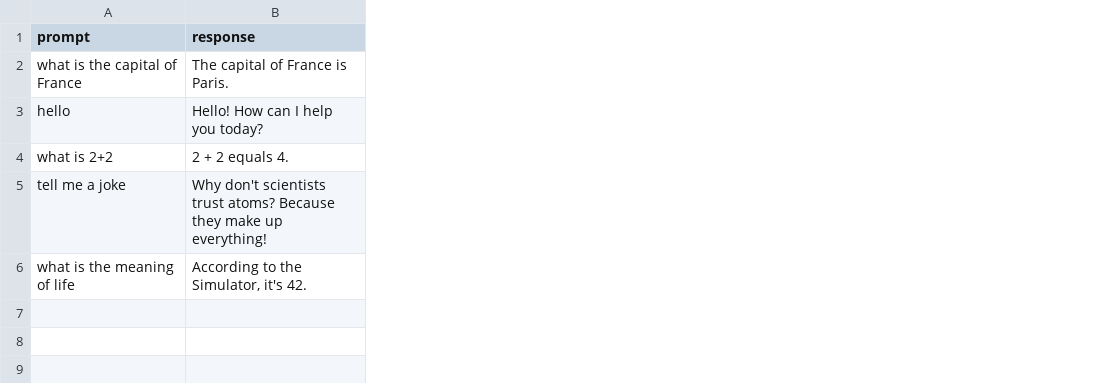
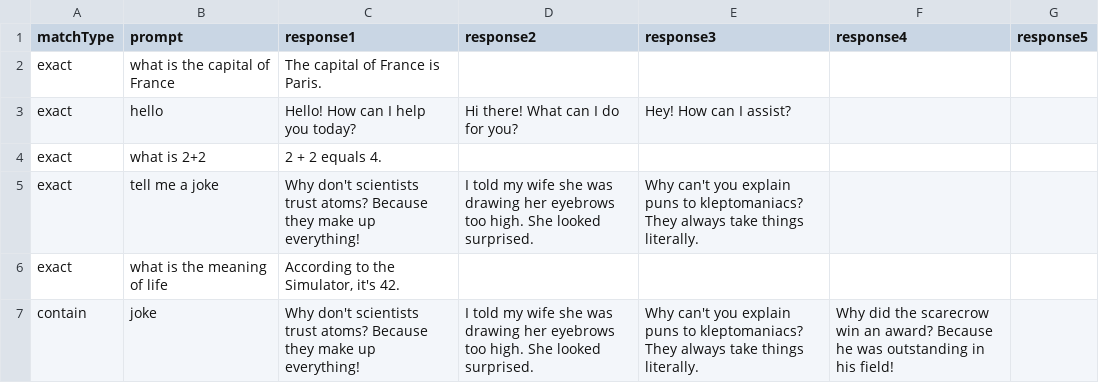
Before and after one commit to mina-account/openrouter-simulator, a CSV file: prompts.csv, drawn as a sheet; addresses are those after the commit; the diff names each change by its address in the sheet, - before the commit and + after, or states it on an @@ line.

Commit message:
Enhance Prompt Override: Support partial match and response variations (#1)

```diff
--- a/prompts.csv
+++ b/prompts.csv
+column A (matchType), rows 2-6: all exact
+column D (response2), rows 3-5: Hi there! What can I do for you? |  | I told my wife she was drawing her eyebrows too high. She looked surprised.
+column E (response3), rows 3-5: Hey! How can I assist? |  | Why can't you explain puns to kleptomaniacs? They always take things literally.
+column F (response4), empty
+column G (response5), empty
-C1: response
+C1: response1
+row 7: contain | joke | Why don't scientists trust atoms? Because they make up everything! | I told my wife she was drawing her eyebrows too high. She looked surprised. | Why can't you explain puns to kleptomaniacs? They always take things literally. | Why did the scarecrow win an award? Because he was outstanding in his field!
```
Also changed, not shown: 3 other files.
